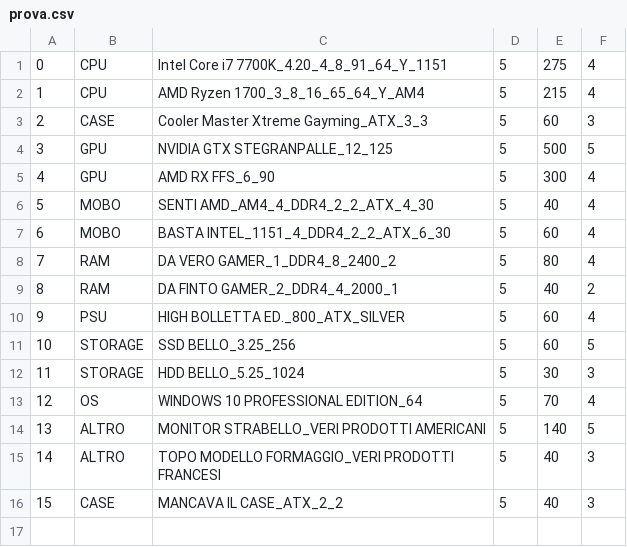
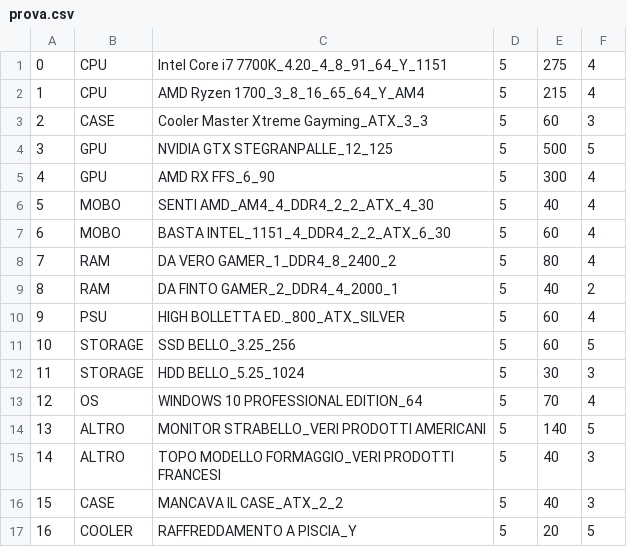
Before and after one commit to FrancescoRocchetti/Progetto-N19, a CSV file: Progetto/src/InterfacingDB/prova.csv, drawn as a sheet; the diff names each change by its address in the sheet, - before the commit and + after, or states it on an @@ line.

Commit message:
modify components

```diff
--- a/Progetto/src/InterfacingDB/prova.csv
+++ b/Progetto/src/InterfacingDB/prova.csv
+row 17: 16 | COOLER | RAFFREDDAMENTO A PISCIA_Y | 5 | 20 | 5
```
